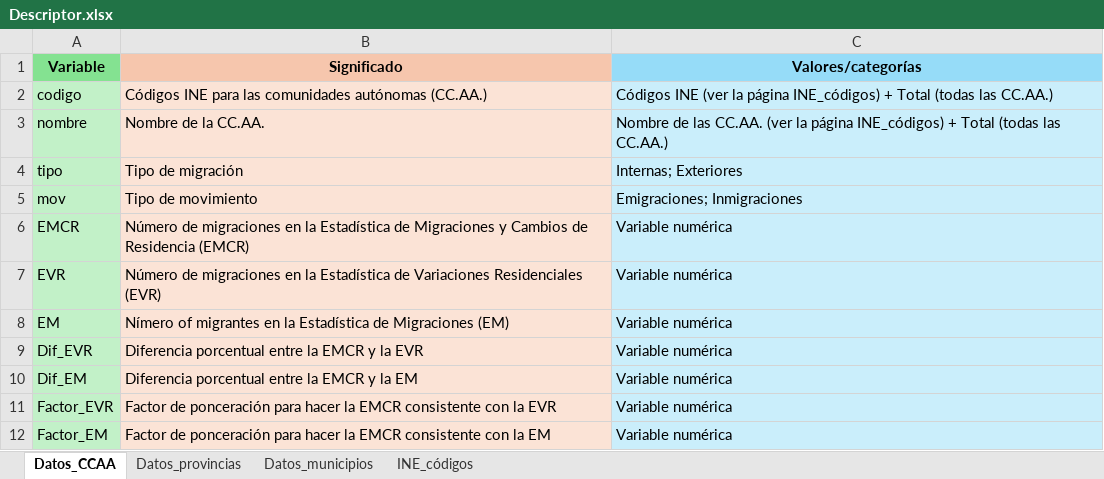
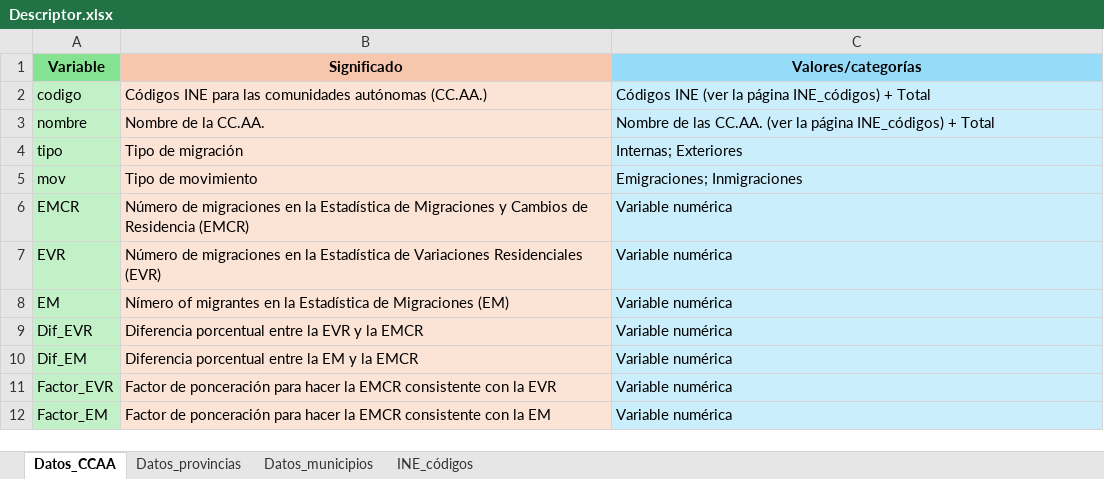
Before and after one commit to MiguelGonzalezLeonardo/Factores_EMCR_INE, an Excel workbook: Descriptor.xlsx, sheet Datos_CCAA, drawn as a sheet; values as stored, in another font and other column widths than the file's, no borders; the diff names each change by its address in the sheet, - before the commit and + after, or states it on an @@ line.

```diff
--- a/Descriptor.xlsx (sheet Datos_CCAA)
+++ b/Descriptor.xlsx (sheet Datos_CCAA)
-C2 (Valores/categorías): …+ Total (todas las CC.AA.)
+C2 (Valores/categorías): …+ Total
-C3 (Valores/categorías): …+ Total (todas las CC.AA.)
+C3 (Valores/categorías): …+ Total
-B9 (Significado): Diferencia porcentual entre la EMCR y la EVR
+B9 (Significado): Diferencia porcentual entre la EVR y la EMCR
-B10 (Significado): Diferencia porcentual entre la EMCR y la EM
+B10 (Significado): Diferencia porcentual entre la EM y la EMCR
```
Also changed, not shown: sheet Datos_provincias, sheet Datos_municipios, sheet INE_códigos.
